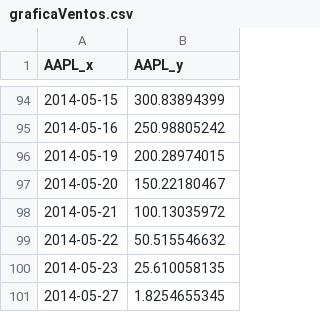
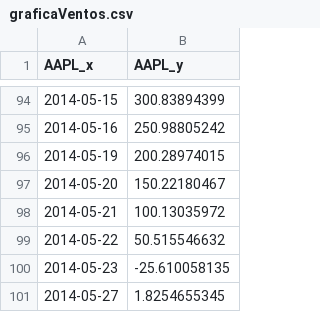
Before and after one commit to josariz/mountain, a CSV file: graficaVentos.csv, drawn as a sheet; only a part is shown, gaps mark what is left out.

Commit message:
Update graficaVentos.csv

```diff
--- a/graficaVentos.csv
+++ b/graficaVentos.csv
@@ -99,3 +99,3 @@ AAPL_x,AAPL_y
 2014-05-22,50.515546632
-2014-05-23,25.610058135
+2014-05-23,-25.610058135
 2014-05-27,1.8254655345
```
